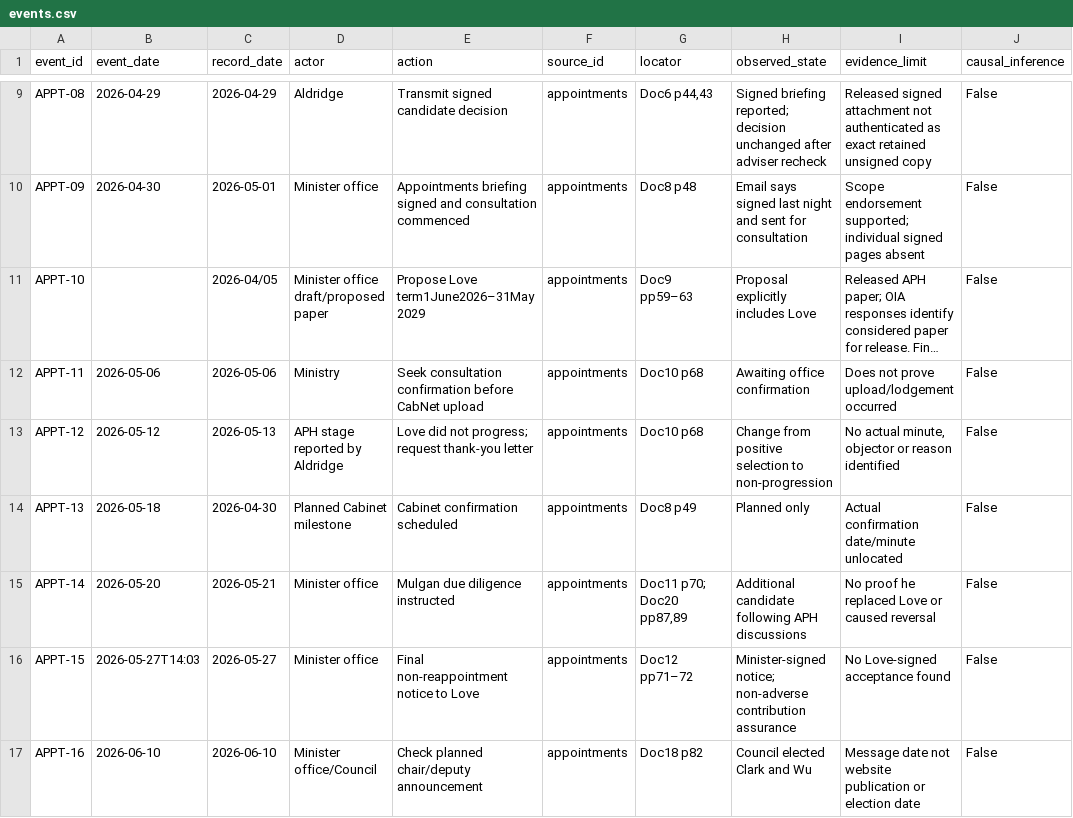
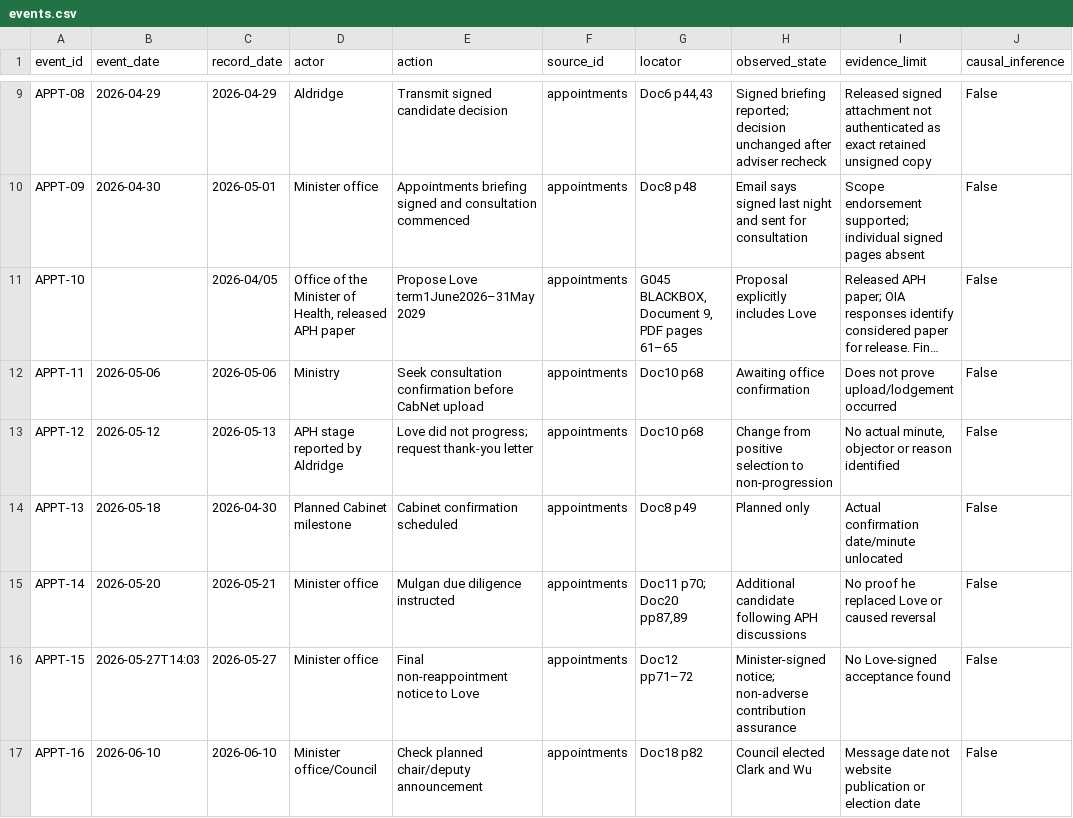
Before and after one commit to edithatogo/medical-council-appointments-evidence, a CSV file: data/events.csv, drawn as a sheet; only a part is shown, gaps mark what is left out; long unchanged cells end in …; the diff names each change by its address in the sheet, - before the commit and + after, or states it on an @@ line.

Commit message:
Clarify released APH paper page locator

```diff
--- a/data/events.csv
+++ b/data/events.csv
-D11 (actor): Minister office draft/proposed paper
+D11 (actor): Office of the Minister of Health, released APH paper
-G11 (locator): Doc9 pp59–63
+G11 (locator): G045 BLACKBOX, Document 9, PDF pages 61–65
```
Also changed, not shown: 2 other files.
